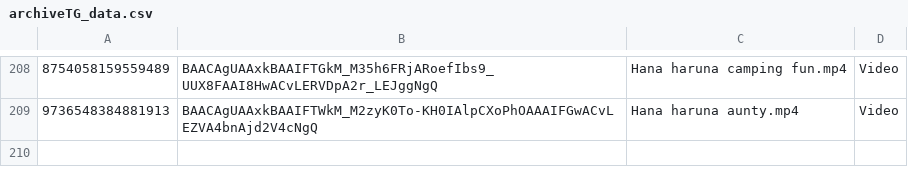
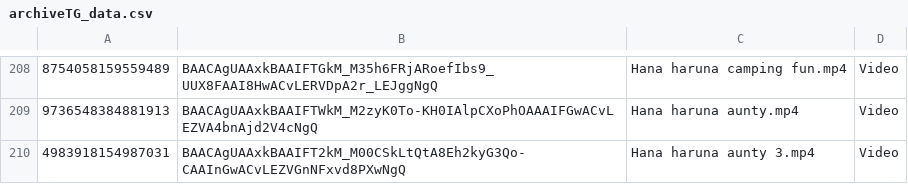
Before and after one commit to nikovlod/archivepronto, a CSV file: archiveTG_data.csv, drawn as a sheet; only a part is shown, gaps mark what is left out.

Commit message:
Add new file to archive

```diff
--- a/archiveTG_data.csv
+++ b/archiveTG_data.csv
@@ -209 +209,2 @@
 9736548384881913,BAACAgUAAxkBAAIFTWkM_M2zyK0To-KH0IAlpCXoPhOAAAIFGwACvLEZVA4bnAjd2V4cNgQ,Hana haruna aunty.mp4,Video
+4983918154987031,BAACAgUAAxkBAAIFT2kM_M00CSkLtQtA8Eh2kyG3Qo-CAAInGwACvLEZVGnNFxvd8PXwNgQ,Hana haruna aunty 3.mp4,Video
```
